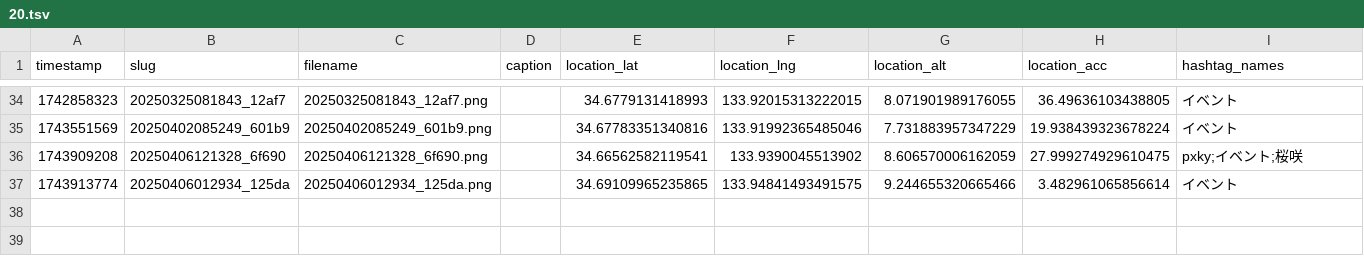
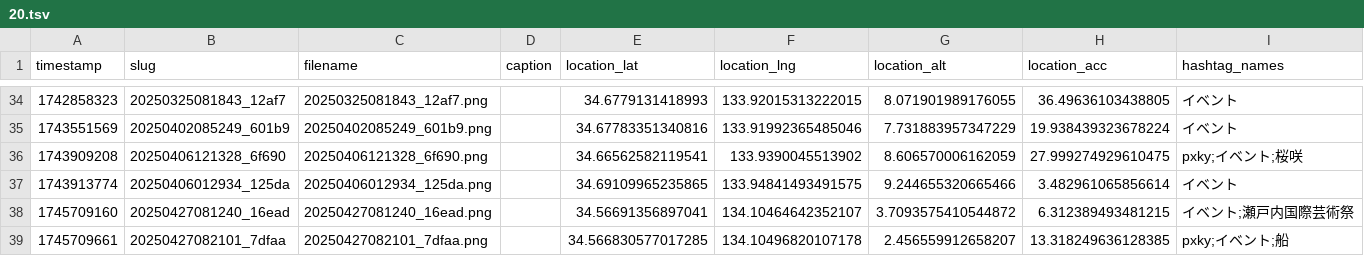
Before and after one commit to cocolabJP/repot-archive, a TSV file: data/v2_tsv/20.tsv, drawn as a sheet; only a part is shown, gaps mark what is left out.

```diff
--- a/data/v2_tsv/20.tsv
+++ b/data/v2_tsv/20.tsv
@@ -37 +37,3 @@ timestamp	slug	filename	caption	location_lat	location_lng	location_alt	location_
 1743913774	20250406012934_125da	20250406012934_125da.png		34.69109965235865	133.94841493491575	9.244655320665466	3.482961065856614	イベント
+1745709160	20250427081240_16ead	20250427081240_16ead.png		34.56691356897041	134.10464642352107	3.7093575410544872	6.312389493481215	イベント;瀬戸内国際芸術祭
+1745709661	20250427082101_7dfaa	20250427082101_7dfaa.png		34.566830577017285	134.10496820107178	2.456559912658207	13.318249636128385	pxky;イベント;船
```
Also changed, not shown: data/v2_tsv/13.tsv, data/v2_tsv/150.tsv, 12 other files.
